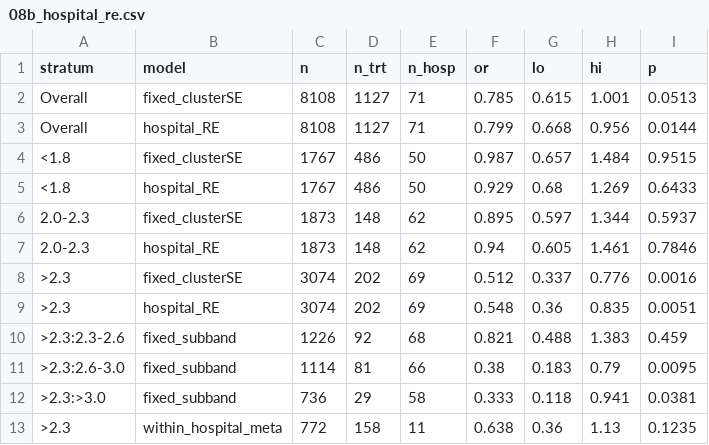
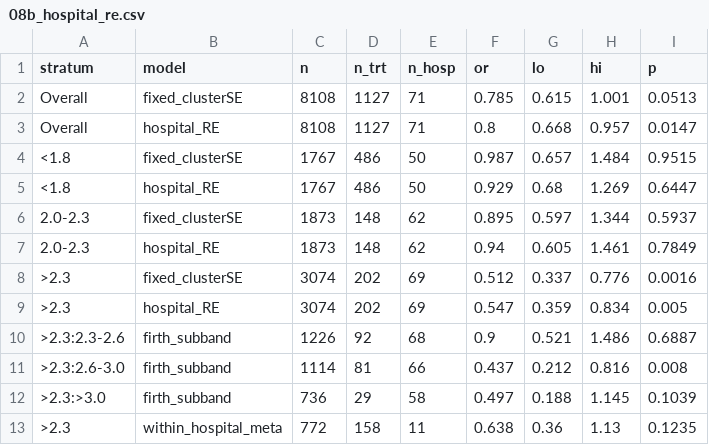
Before and after one commit to Su-informatics-lab/mg_aki, a CSV file: results/08b_hospital_re.csv, drawn as a sheet.

Commit message:
feat: add new results

```diff
--- a/results/08b_hospital_re.csv
+++ b/results/08b_hospital_re.csv
@@ -2,12 +2,12 @@
 "Overall","fixed_clusterSE",8108,1127,71,0.785,0.615,1.001,0.0513
-"Overall","hospital_RE",8108,1127,71,0.799,0.668,0.956,0.0144
+"Overall","hospital_RE",8108,1127,71,0.8,0.668,0.957,0.0147
 "<1.8","fixed_clusterSE",1767,486,50,0.987,0.657,1.484,0.9515
-"<1.8","hospital_RE",1767,486,50,0.929,0.68,1.269,0.6433
+"<1.8","hospital_RE",1767,486,50,0.929,0.68,1.269,0.6447
 "2.0-2.3","fixed_clusterSE",1873,148,62,0.895,0.597,1.344,0.5937
-"2.0-2.3","hospital_RE",1873,148,62,0.94,0.605,1.461,0.7846
+"2.0-2.3","hospital_RE",1873,148,62,0.94,0.605,1.461,0.7849
 ">2.3","fixed_clusterSE",3074,202,69,0.512,0.337,0.776,0.0016
-">2.3","hospital_RE",3074,202,69,0.548,0.36,0.835,0.0051
-">2.3:2.3-2.6","fixed_subband",1226,92,68,0.821,0.488,1.383,0.459
-">2.3:2.6-3.0","fixed_subband",1114,81,66,0.38,0.183,0.79,0.0095
-">2.3:>3.0","fixed_subband",736,29,58,0.333,0.118,0.941,0.0381
+">2.3","hospital_RE",3074,202,69,0.547,0.359,0.834,0.005
+">2.3:2.3-2.6","firth_subband",1226,92,68,0.9,0.521,1.486,0.6887
+">2.3:2.6-3.0","firth_subband",1114,81,66,0.437,0.212,0.816,0.008
+">2.3:>3.0","firth_subband",736,29,58,0.497,0.188,1.145,0.1039
 ">2.3","within_hospital_meta",772,158,11,0.638,0.36,1.13,0.1235
```
Also changed, not shown: 7 other files.
